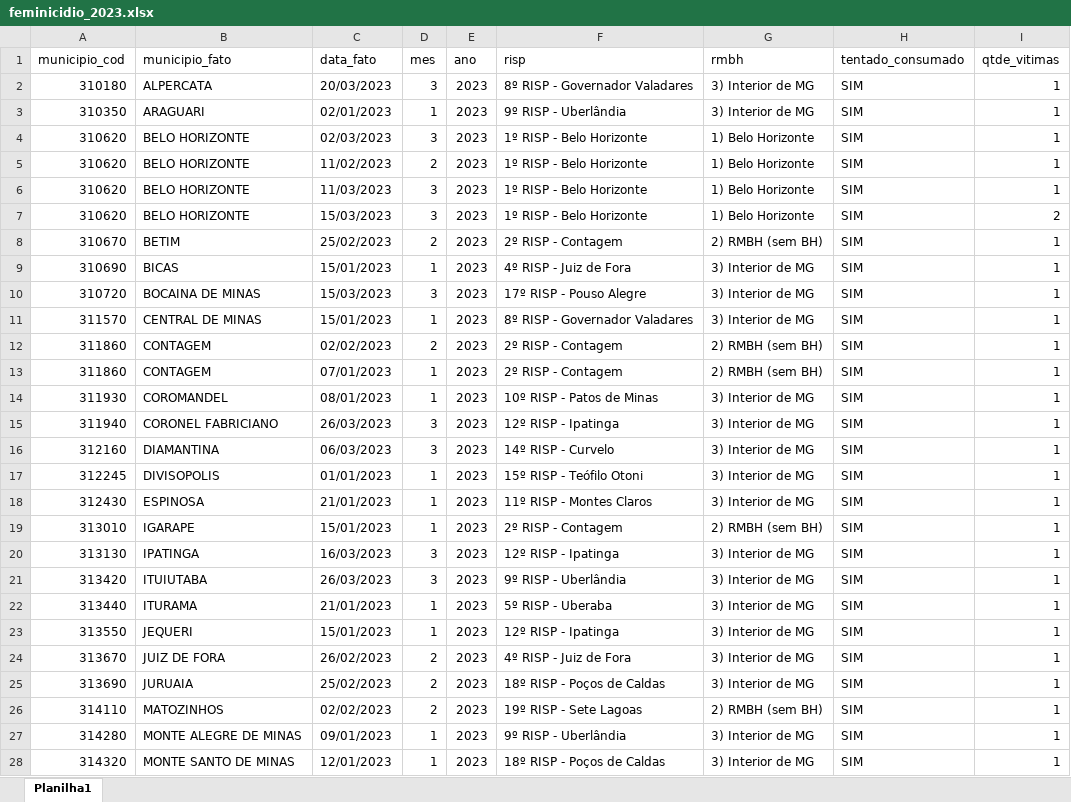
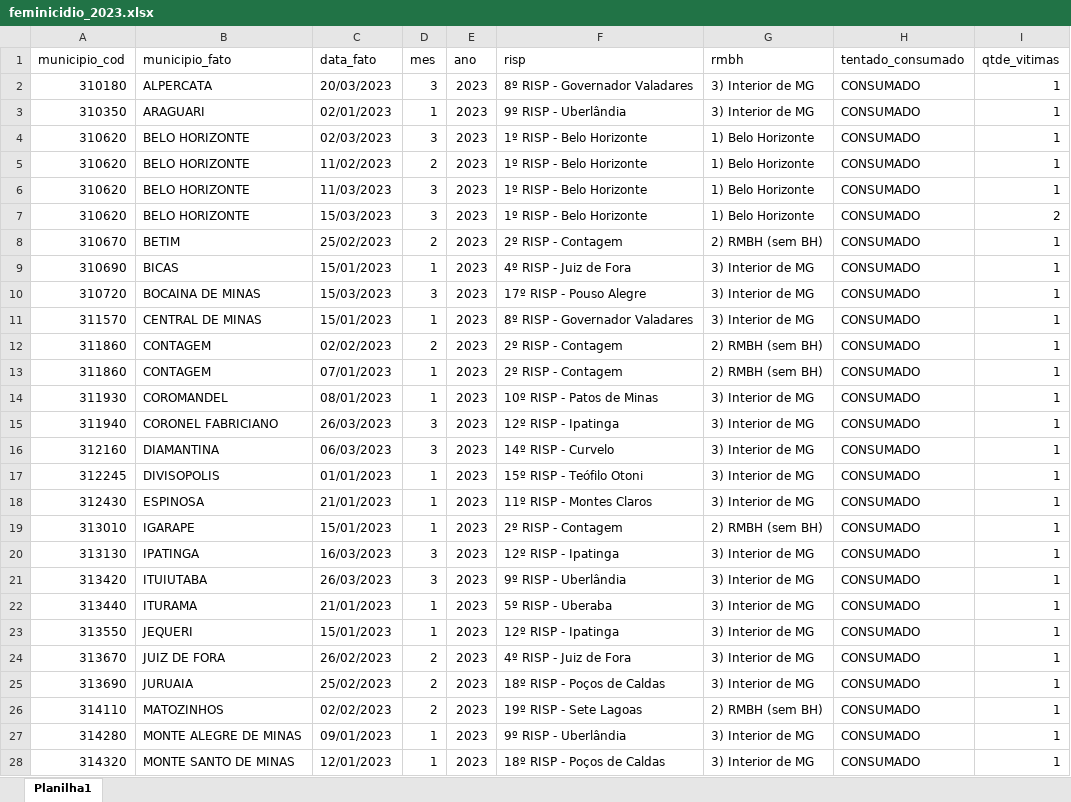
Before and after one commit to cassiasamp/violencia-contra-mulher, an Excel workbook: upload/feminicidio_2023.xlsx, sheet Planilha1, drawn as a sheet; only a part is shown; values as stored, in another font and other column widths than the file's, no borders; the diff covers the shown part only; the diff names each change by its address in the sheet, - before the commit and + after, or states it on an @@ line.

Commit message:
Add files via upload

```diff
--- a/upload/feminicidio_2023.xlsx (sheet Planilha1)
+++ b/upload/feminicidio_2023.xlsx (sheet Planilha1)
-H2:H28 (tentado_consumado): SIM
+H2:H28 (tentado_consumado): CONSUMADO
```
Also changed, not shown: 11 edited cells elsewhere in this sheet.
